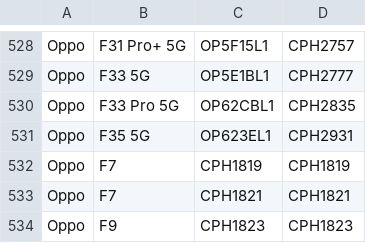
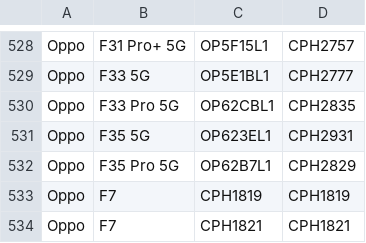
Before and after one commit to Soar1989/get_android_data, a CSV file: data/oplus_gms_devices.csv, drawn as a sheet; only a part is shown, gaps mark what is left out; the shorter side is filled out with more unchanged rows.

```diff
--- a/data/oplus_gms_devices.csv
+++ b/data/oplus_gms_devices.csv
@@ -531,2 +531,3 @@ Oppo,F33 Pro 5G,OP62CBL1,CPH2835
 Oppo,F35 5G,OP623EL1,CPH2931
+Oppo,F35 Pro 5G,OP62B7L1,CPH2829
 Oppo,F7,CPH1819,CPH1819
```
